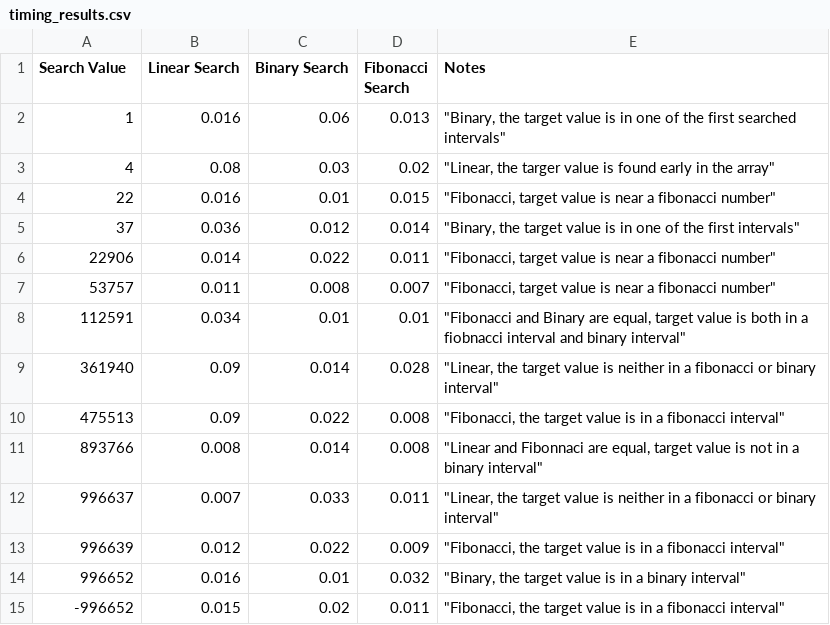
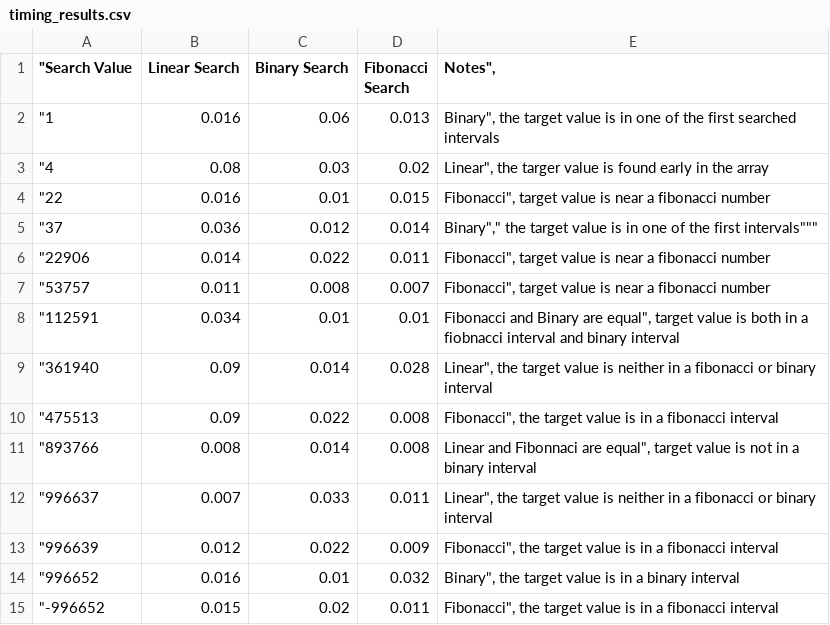
Before and after one commit to arielm20/C_progamming_problem_sets, a CSV file: L05/lab5/timing_results.csv, drawn as a sheet.

Commit message:
Update timing_results.csv

```diff
--- a/L05/lab5/timing_results.csv
+++ b/L05/lab5/timing_results.csv
@@ -1,15 +1,15 @@
-Search Value	Linear Search	Binary Search	Fibonacci Search	Notes
-1	0.016	0.06	0.013	"Binary, the target value is in one of the first searched intervals"
-4	0.08	0.03	0.02	"Linear, the targer value is found early in the array"
-22	0.016	0.01	0.015	"Fibonacci, target value is near a fibonacci number"
-37	0.036	0.012	0.014	"Binary, the target value is in one of the first intervals"
-22906	0.014	0.022	0.011	"Fibonacci, target value is near a fibonacci number"
-53757	0.011	0.008	0.007	"Fibonacci, target value is near a fibonacci number"
-112591	0.034	0.01	0.01	"Fibonacci and Binary are equal, target value is both in a fiobnacci interval and binary interval"
-361940	0.09	0.014	0.028	"Linear, the target value is neither in a fibonacci or binary interval"
-475513	0.09	0.022	0.008	"Fibonacci, the target value is in a fibonacci interval"
-893766	0.008	0.014	0.008	"Linear and Fibonnaci are equal, target value is not in a binary interval"
-996637	0.007	0.033	0.011	"Linear, the target value is neither in a fibonacci or binary interval"
-996639	0.012	0.022	0.009	"Fibonacci, the target value is in a fibonacci interval"
-996652	0.016	0.01	0.032	"Binary, the target value is in a binary interval"
--996652	0.015	0.02	0.011	"Fibonacci, the target value is in a fibonacci interval"
+"Search Value	Linear Search	Binary Search	Fibonacci Search	Notes",
+"1	0.016	0.06	0.013	Binary", the target value is in one of the first searched intervals
+"4	0.08	0.03	0.02	Linear", the targer value is found early in the array
+"22	0.016	0.01	0.015	Fibonacci", target value is near a fibonacci number
+"37	0.036	0.012	0.014	Binary"," the target value is in one of the first intervals"""
+"22906	0.014	0.022	0.011	Fibonacci", target value is near a fibonacci number
+"53757	0.011	0.008	0.007	Fibonacci", target value is near a fibonacci number
+"112591	0.034	0.01	0.01	Fibonacci and Binary are equal", target value is both in a fiobnacci interval and binary interval
+"361940	0.09	0.014	0.028	Linear", the target value is neither in a fibonacci or binary interval
+"475513	0.09	0.022	0.008	Fibonacci", the target value is in a fibonacci interval
+"893766	0.008	0.014	0.008	Linear and Fibonnaci are equal", target value is not in a binary interval
+"996637	0.007	0.033	0.011	Linear", the target value is neither in a fibonacci or binary interval
+"996639	0.012	0.022	0.009	Fibonacci", the target value is in a fibonacci interval
+"996652	0.016	0.01	0.032	Binary", the target value is in a binary interval
+"-996652	0.015	0.02	0.011	Fibonacci", the target value is in a fibonacci interval
```
